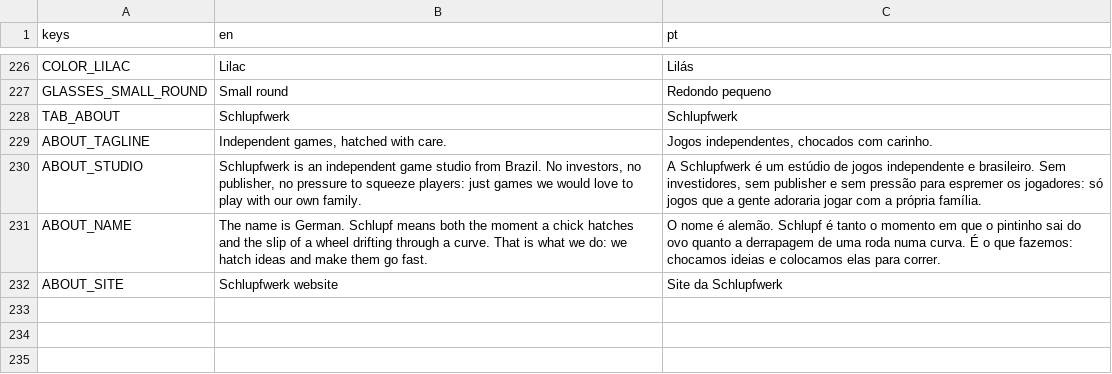
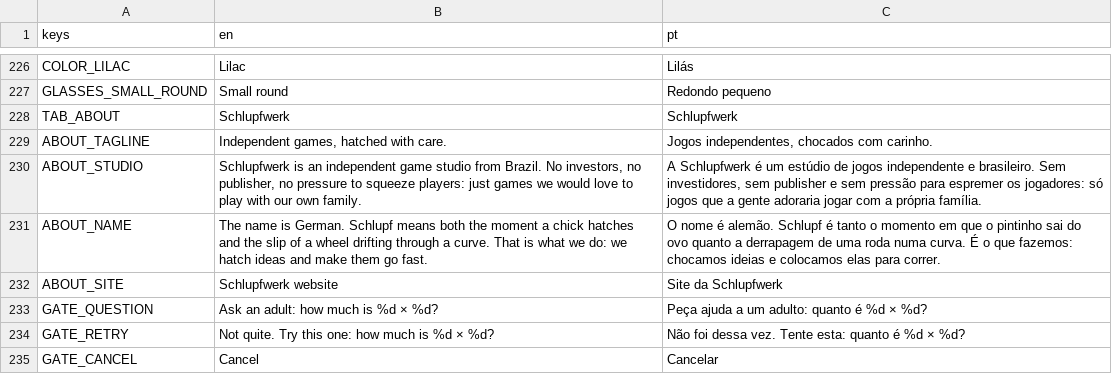
Before and after one commit to schlupfwerk/schlupfwerk_swanrace, a CSV file: translations/strings.csv, drawn as a sheet; only a part is shown, gaps mark what is left out.

```diff
--- a/translations/strings.csv
+++ b/translations/strings.csv
@@ -232 +232,4 @@ ABOUT_NAME,"The name is German. Schlupf means both the moment a chick hatches an
 ABOUT_SITE,Schlupfwerk website,Site da Schlupfwerk
+GATE_QUESTION,"Ask an adult: how much is %d × %d?","Peça ajuda a um adulto: quanto é %d × %d?"
+GATE_RETRY,"Not quite. Try this one: how much is %d × %d?","Não foi dessa vez. Tente esta: quanto é %d × %d?"
+GATE_CANCEL,Cancel,Cancelar
```
Also changed, not shown: 6 other files.
